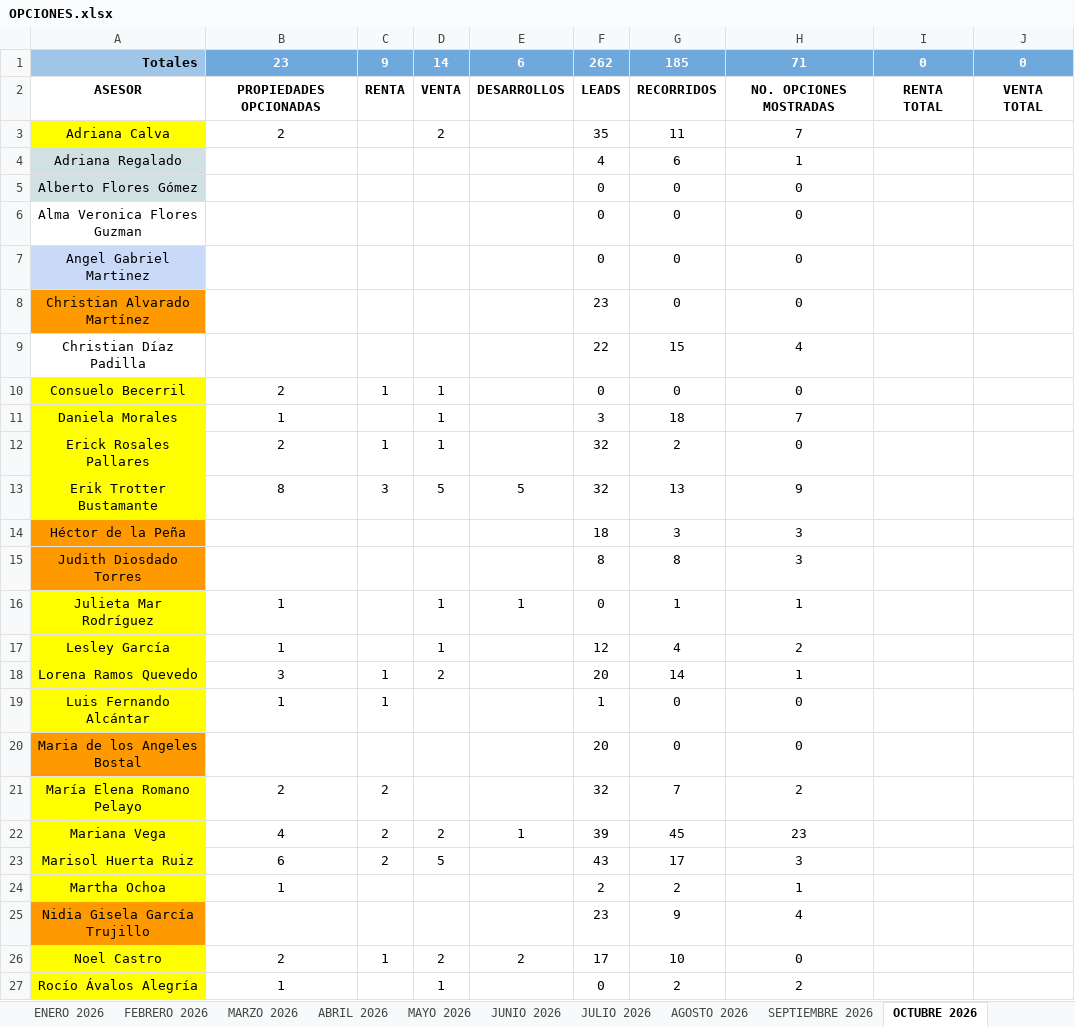
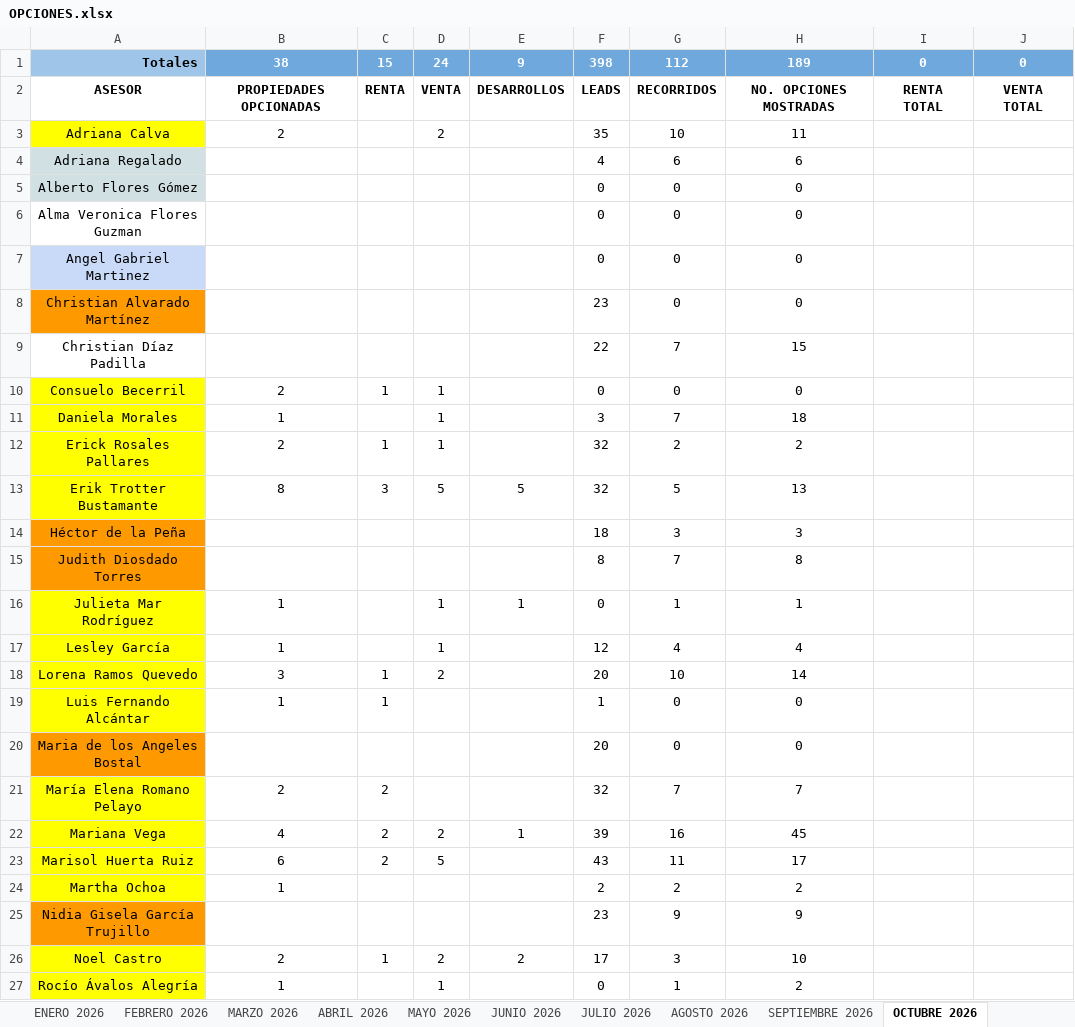
Before and after one commit to Oswald05MKIV/Dashboard, an Excel workbook: data/OPCIONES.xlsx, sheet OCTUBRE 2026, drawn as a sheet; only a part is shown; values as stored, in another font and other column widths than the file's, no borders; charts and pictures and table styles not drawn; the diff covers the shown part only; the diff names each change by its address in the sheet, - before the commit and + after, or states it on an @@ line.

```diff
--- a/data/OPCIONES.xlsx (sheet OCTUBRE 2026)
+++ b/data/OPCIONES.xlsx (sheet OCTUBRE 2026)
-B1: 23
+B1: 38
-C1: 9
+C1: 15
-D1: 14
+D1: 24
-E1: 6
+E1: 9
-F1: 262
+F1: 398
-G1: 185
+G1: 112
-H1: 71
+H1: 189
-G3: 11
+G3: 10
-H3: 7
+H3: 11
-H4: 1
+H4: 6
-G9: 15
+G9: 7
-H9: 4
+H9: 15
-G11: 18
+G11: 7
-H11: 7
+H11: 18
-H12: 0
+H12: 2
-G13: 13
+G13: 5
-H13: 9
+H13: 13
-G15: 8
+G15: 7
-H15: 3
+H15: 8
-H17: 2
+H17: 4
-G18: 14
+G18: 10
-H18: 1
+H18: 14
-H21: 2
+H21: 7
-G22: 45
+G22: 16
-H22: 23
+H22: 45
-G23: 17
+G23: 11
-H23: 3
+H23: 17
-H24: 1
+H24: 2
-H25: 4
+H25: 9
-G26: 10
+G26: 3
-H26: 0
+H26: 10
-G27: 2
+G27: 1
```
Also changed, not shown: 1 added row elsewhere in this sheet, 5 other files.
